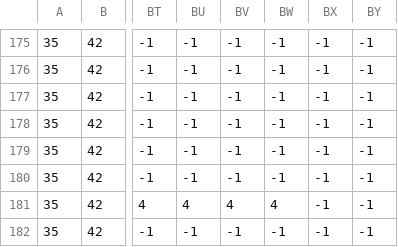
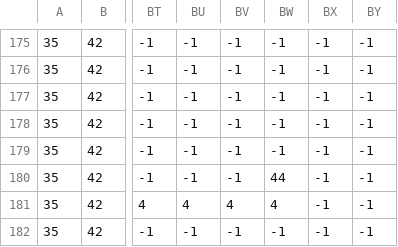
Before and after one commit to r1noel/meto, a CSV file: ManagedDxlGame/csv/map2.csv, drawn as a sheet; only a part is shown, gaps mark what is left out; the diff names each change by its address in the sheet, - before the commit and + after, or states it on an @@ line.

```diff
--- a/ManagedDxlGame/csv/map2.csv
+++ b/ManagedDxlGame/csv/map2.csv
-BW180: -1
+BW180: 44
```
Also changed, not shown: 14 other files.
